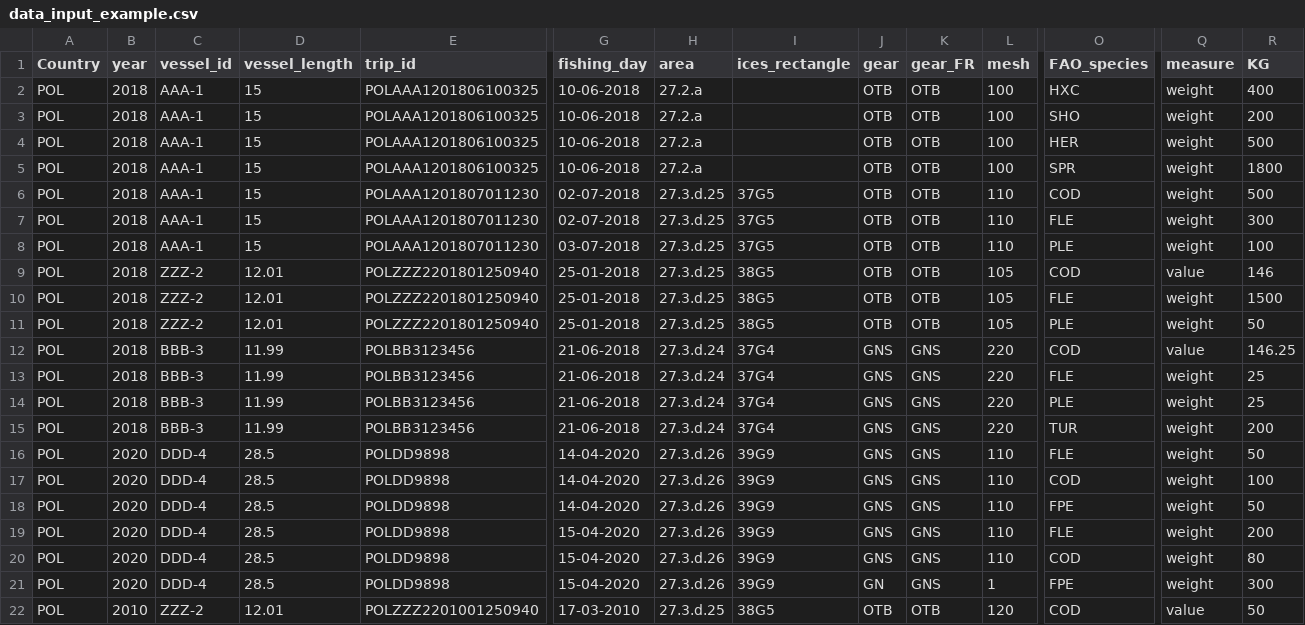
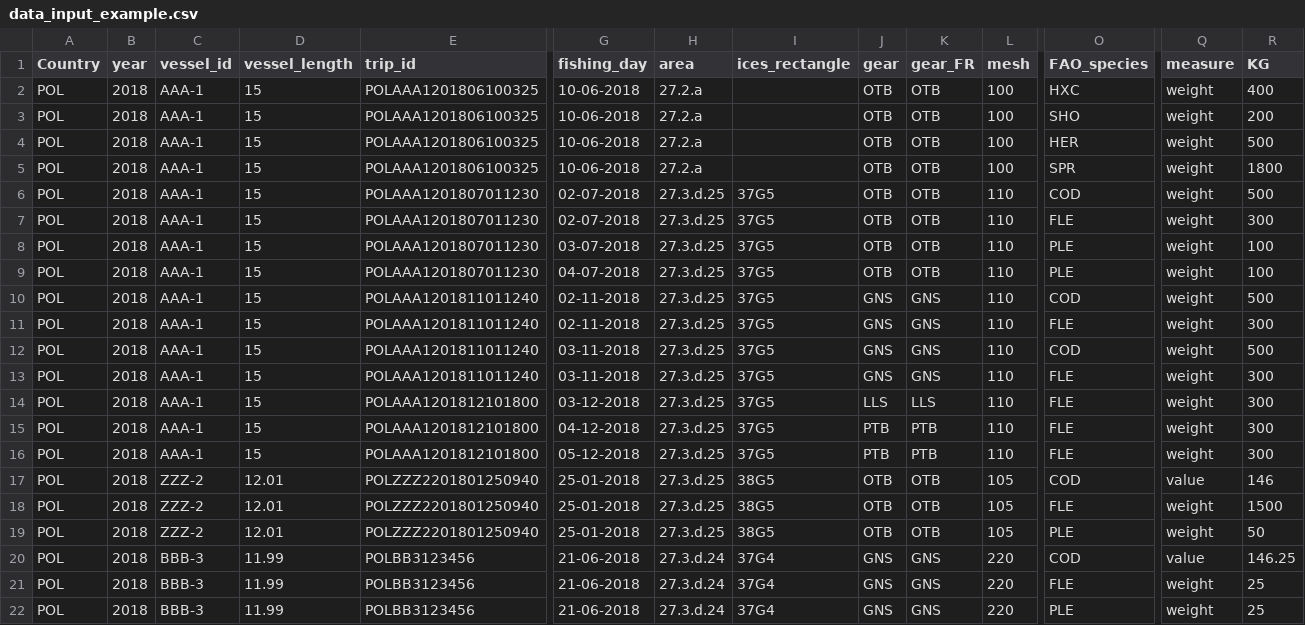
Before and after one commit to ices-eg/RCGs, a CSV file: Metiers/data_input_example.csv, drawn as a sheet; only a part is shown, gaps mark what is left out; the shorter side is filled out with more unchanged rows; rows hold the shown columns only; the diff names each change by its address in the sheet, - before the commit and + after, or states it on an @@ line.

```diff
--- a/Metiers/data_input_example.csv
+++ b/Metiers/data_input_example.csv
+row 9: POL | 2018 | AAA-1 | 15 | POLAAA1201807011230 | 04-07-2018 | 27.3.d.25 | 37G5 | OTB | OTB | 110 | PLE | weight | 100
+row 10: POL | 2018 | AAA-1 | 15 | POLAAA1201811011240 | 02-11-2018 | 27.3.d.25 | 37G5 | GNS | GNS | 110 | COD | weight | 500
+row 11: POL | 2018 | AAA-1 | 15 | POLAAA1201811011240 | 02-11-2018 | 27.3.d.25 | 37G5 | GNS | GNS | 110 | FLE | weight | 300
+row 12: POL | 2018 | AAA-1 | 15 | POLAAA1201811011240 | 03-11-2018 | 27.3.d.25 | 37G5 | GNS | GNS | 110 | COD | weight | 500
+row 13: POL | 2018 | AAA-1 | 15 | POLAAA1201811011240 | 03-11-2018 | 27.3.d.25 | 37G5 | GNS | GNS | 110 | FLE | weight | 300
+row 14: POL | 2018 | AAA-1 | 15 | POLAAA1201812101800 | 03-12-2018 | 27.3.d.25 | 37G5 | LLS | LLS | 110 | FLE | weight | 300
+row 15: POL | 2018 | AAA-1 | 15 | POLAAA1201812101800 | 04-12-2018 | 27.3.d.25 | 37G5 | PTB | PTB | 110 | FLE | weight | 300
+row 16: POL | 2018 | AAA-1 | 15 | POLAAA1201812101800 | 05-12-2018 | 27.3.d.25 | 37G5 | PTB | PTB | 110 | FLE | weight | 300
```
Also changed, not shown: Metiers/metier_results.csv, 5 other files.
